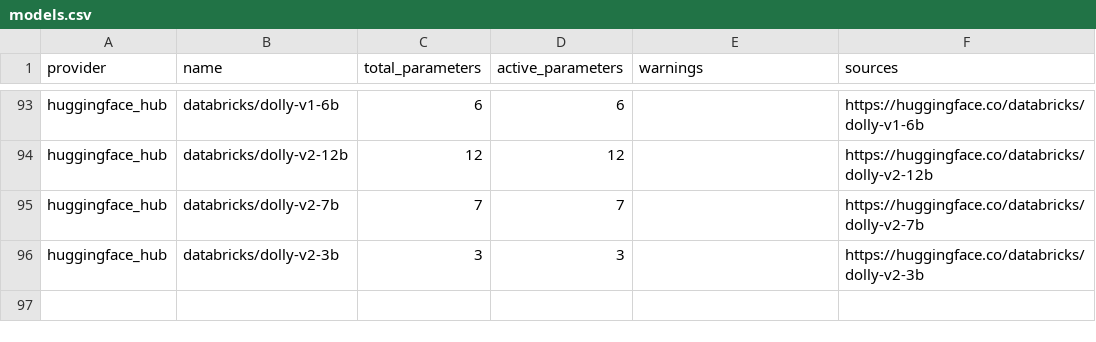
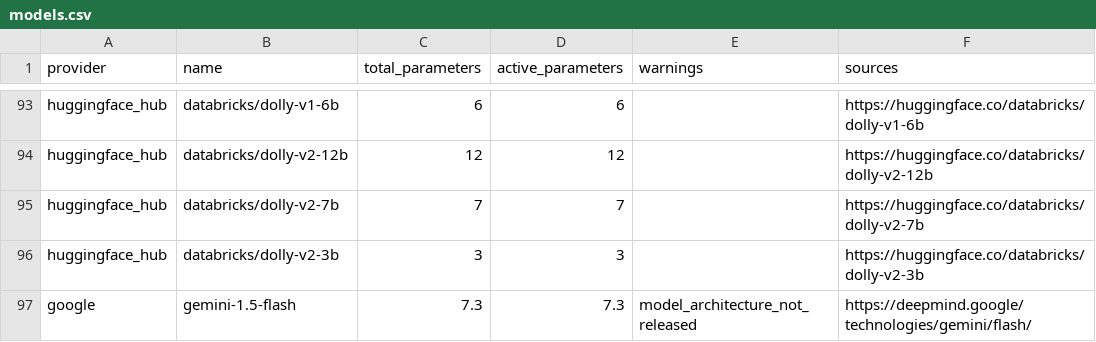
Before and after one commit to genai-impact/ecologits, a CSV file: ecologits/data/models.csv, drawn as a sheet; only a part is shown, gaps mark what is left out; the diff names each change by its address in the sheet, - before the commit and + after, or states it on an @@ line.

Commit message:
implement google genai content generation

```diff
--- a/ecologits/data/models.csv
+++ b/ecologits/data/models.csv
+row 97: google | gemini-1.5-flash | 7.3 | 7.3 | model_architecture_not_released | https://deepmind.google/technologies/gemini/flash/
```
Also changed, not shown: 6 other files.
